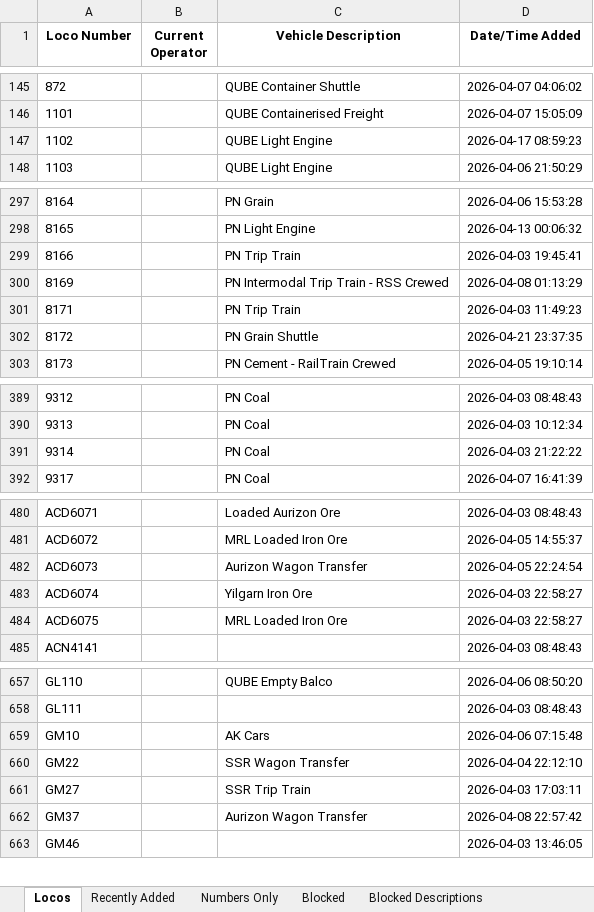
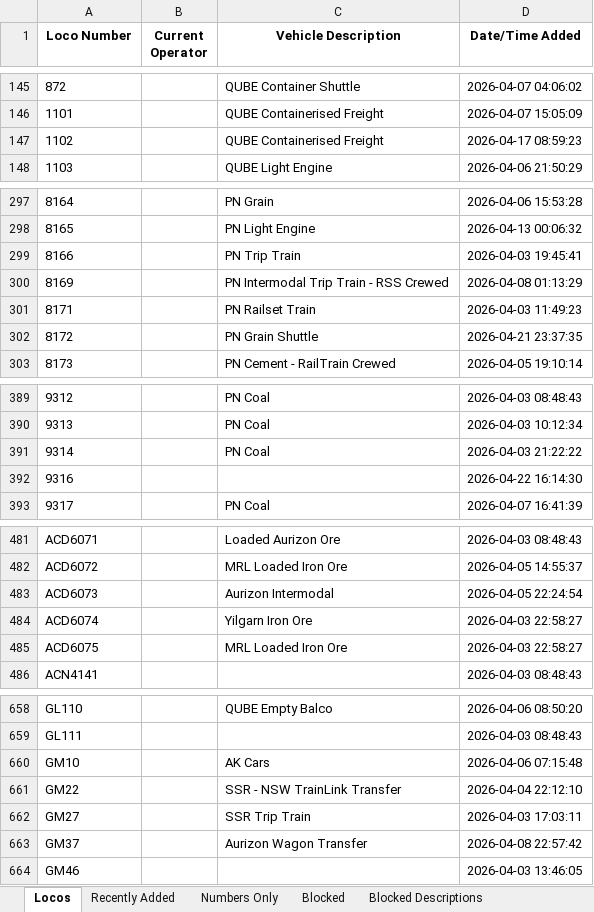
Before and after one commit to grahame21/railops-backend, an Excel workbook: static/downloads/loco_database.xlsx, sheet Locos, drawn as a sheet; only a part is shown, gaps mark what is left out; values as stored, in another font and other column widths than the file's, no borders; addresses are those after the commit; the diff covers the shown part only; the diff names each change by its address in the sheet, - before the commit and + after, or states it on an @@ line.

```diff
--- a/static/downloads/loco_database.xlsx (sheet Locos)
+++ b/static/downloads/loco_database.xlsx (sheet Locos)
-C147 (Vehicle Description): QUBE Light Engine
+C147 (Vehicle Description): QUBE Containerised Freight
-C301 (Vehicle Description): PN Trip Train
+C301 (Vehicle Description): PN Railset Train
+row 392: 9316 |  |  | 2026-04-22 16:14:30
-C483 (Vehicle Description): Aurizon Wagon Transfer
+C483 (Vehicle Description): Aurizon Intermodal
-C661 (Vehicle Description): SSR Wagon Transfer
+C661 (Vehicle Description): SSR - NSW TrainLink Transfer
```
Also changed, not shown: 5 edited cells elsewhere in this sheet, sheet Numbers Only, sheet Recently Added, static/downloads/loco_numbers_only.xlsx, 9 other files.
